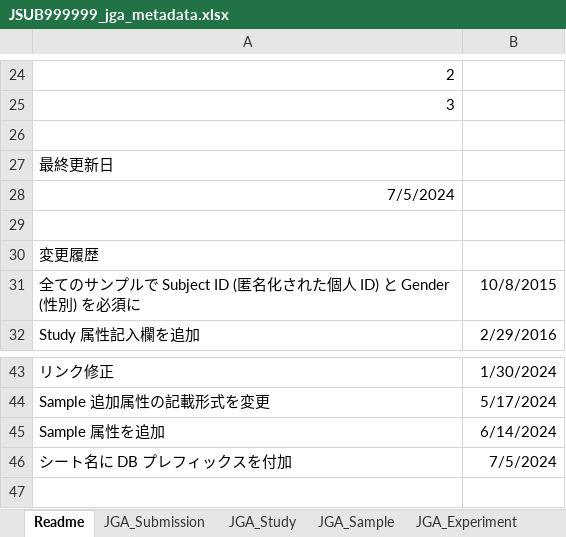
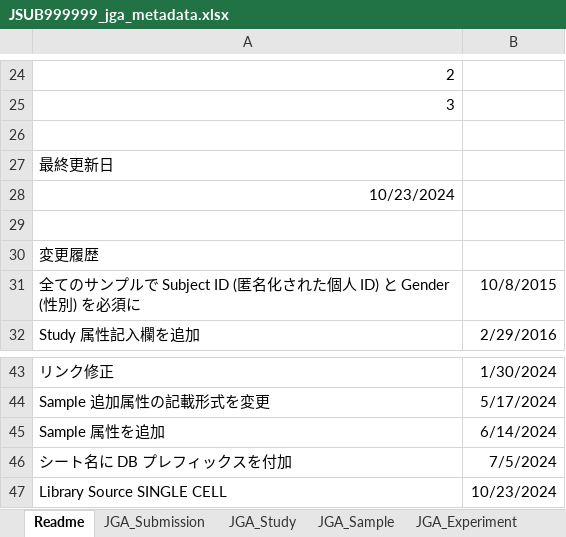
Before and after one commit to ddbj/submission-excel2xml, an Excel workbook: example/JSUB999999_jga_metadata.xlsx, sheet Readme, drawn as a sheet; only a part is shown, gaps mark what is left out; values as stored, in another font and other column widths than the file's, no borders; the diff names each change by its address in the sheet, - before the commit and + after, or states it on an @@ line.

```diff
--- a/example/JSUB999999_jga_metadata.xlsx (sheet Readme)
+++ b/example/JSUB999999_jga_metadata.xlsx (sheet Readme)
-A28: 7/5/2024
+A28: 10/23/2024
+row 47: Library Source SINGLE CELL | 10/23/2024
```
Also changed, not shown: sheet Admin.
